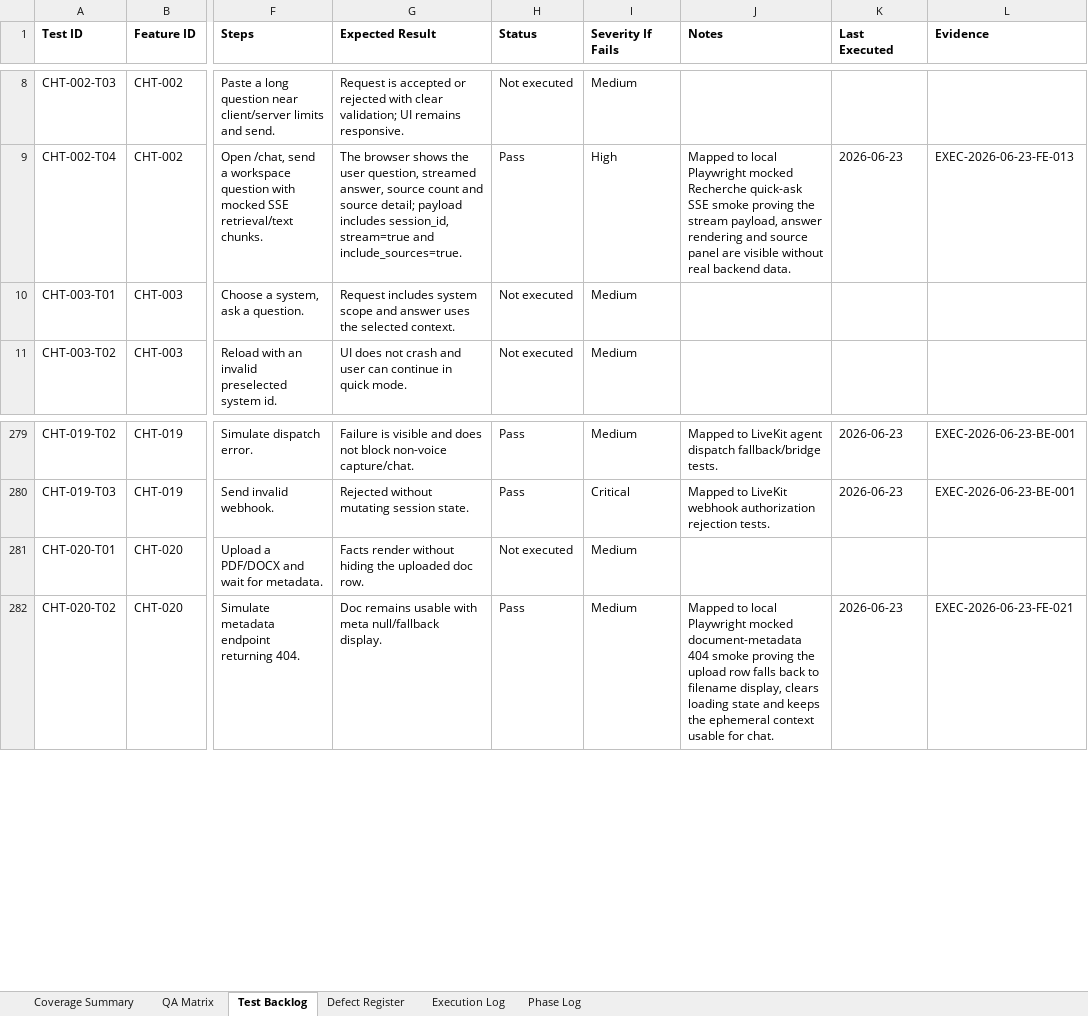
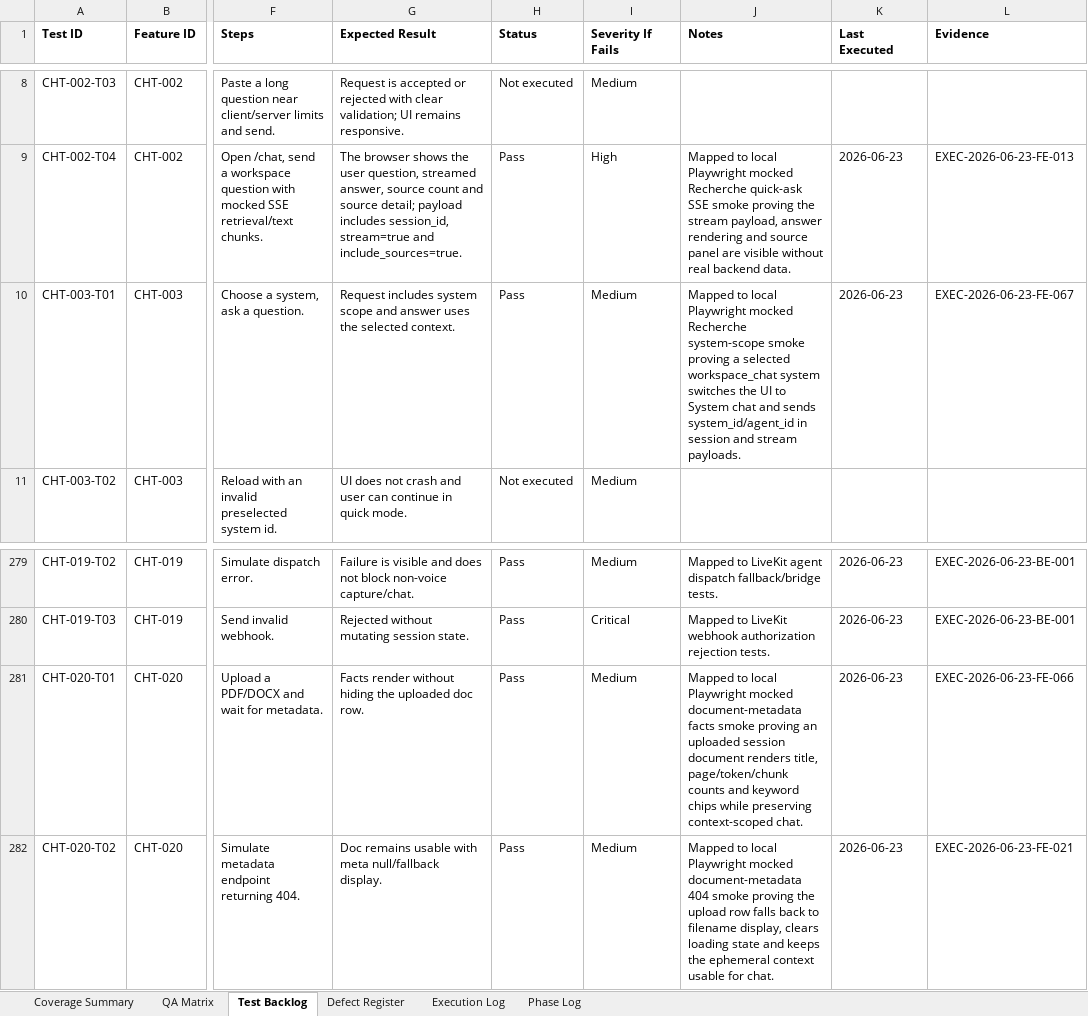
Before and after one commit to tishacian/hyusai, an Excel workbook: outputs/019edc68-andritz-qa/andritz_qa_matrix.xlsx, sheet Test Backlog, drawn as a sheet; only a part is shown, gaps mark what is left out; values as stored, in another font and other column widths than the file's, no borders; the diff names each change by its address in the sheet, - before the commit and + after, or states it on an @@ line.

Commit message:
test(andritz): cover chat system scope selection

```diff
--- a/outputs/019edc68-andritz-qa/andritz_qa_matrix.xlsx (sheet Test Backlog)
+++ b/outputs/019edc68-andritz-qa/andritz_qa_matrix.xlsx (sheet Test Backlog)
-H10 (Status): Not executed
+H10 (Status): Pass
-J10 (Notes): (empty)
+J10 (Notes): Mapped to local Playwright mocked Recherche system-scope smoke proving a selected workspace_chat system switches the UI to System chat and sends system_id/agent_id in session and stream payloads.
-K10 (Last Executed): (empty)
+K10 (Last Executed): 2026-06-23
-L10 (Evidence): (empty)
+L10 (Evidence): EXEC-2026-06-23-FE-067
-H281 (Status): Not executed
+H281 (Status): Pass
-J281 (Notes): (empty)
+J281 (Notes): Mapped to local Playwright mocked document-metadata facts smoke proving an uploaded session document renders title, page/token/chunk counts and keyword chips while preserving context-scoped chat.
-K281 (Last Executed): (empty)
+K281 (Last Executed): 2026-06-23
-L281 (Evidence): (empty)
+L281 (Evidence): EXEC-2026-06-23-FE-066
```
Also changed, not shown: sheet Execution Log, sheet Phase Log, sheet Coverage Summary, sheet QA Matrix, 9 other files.
